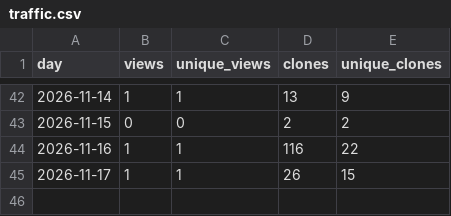
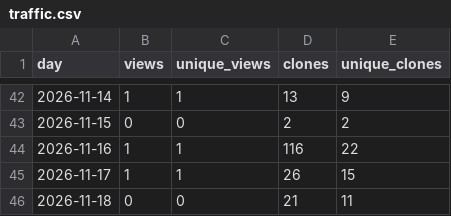
Before and after one commit to mzarov/qgis-ai-agent, a CSV file: traffic.csv, drawn as a sheet; only a part is shown, gaps mark what is left out.

```diff
--- a/traffic.csv
+++ b/traffic.csv
@@ -45 +45,2 @@ day,views,unique_views,clones,unique_clones
 2026-11-17,1,1,26,15
+2026-11-18,0,0,21,11
```
Also changed, not shown: downloads.csv, 2 other files.
